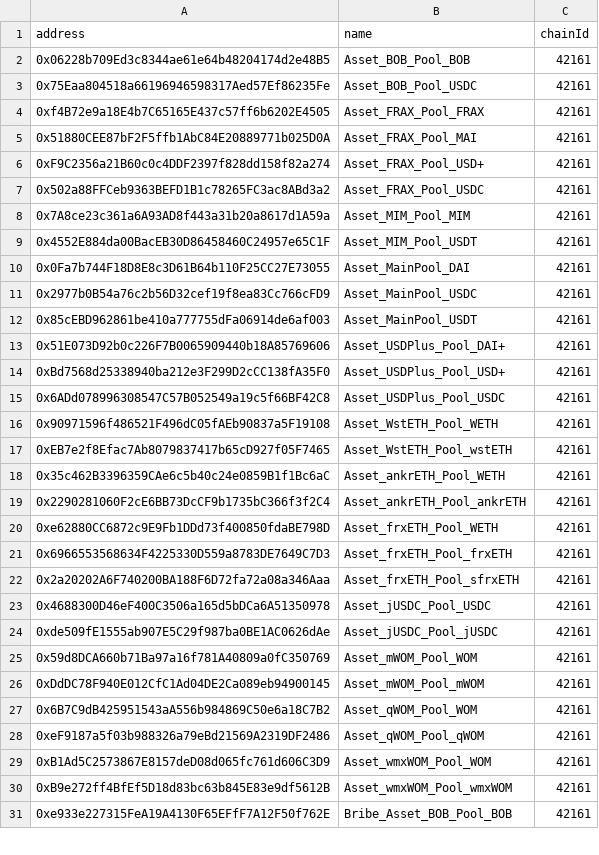
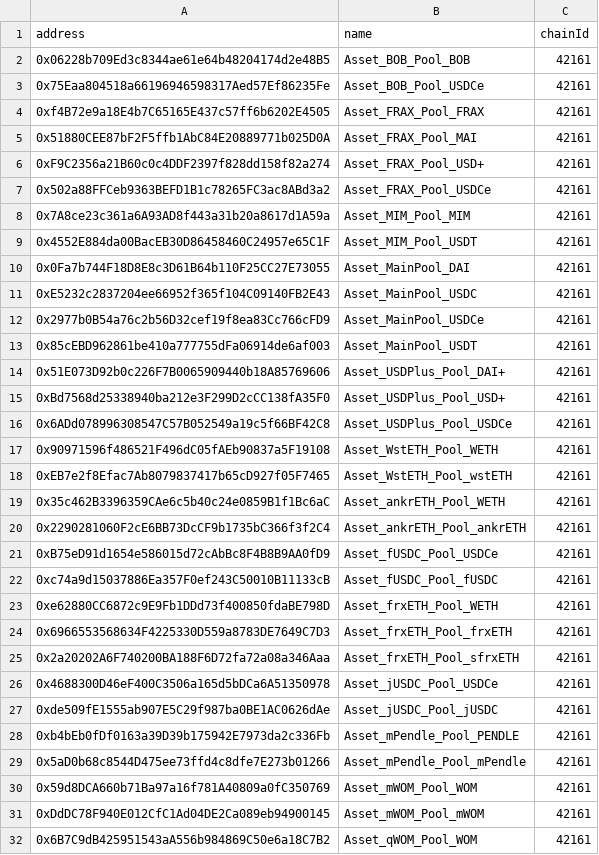
Before and after one commit to Sotatek-PhucTa/wombat, a CSV file: address-book.csv, drawn as a sheet; only a part is shown; the shorter side is filled out with more unchanged rows; the diff covers the shown part only.

Commit message:
Update address book

```diff
--- a/address-book.csv
+++ b/address-book.csv
@@ -2,3 +2,3 @@ address,name,chainId
 0x06228b709Ed3c8344ae61e64b48204174d2e48B5,Asset_BOB_Pool_BOB,42161
-0x75Eaa804518a66196946598317Aed57Ef86235Fe,Asset_BOB_Pool_USDC,42161
+0x75Eaa804518a66196946598317Aed57Ef86235Fe,Asset_BOB_Pool_USDCe,42161
 0xf4B72e9a18E4b7C65165E437c57ff6b6202E4505,Asset_FRAX_Pool_FRAX,42161
@@ -6,3 +6,3 @@ address,name,chainId
 0xF9C2356a21B60c0c4DDF2397f828dd158f82a274,Asset_FRAX_Pool_USD+,42161
-0x502a88FFCeb9363BEFD1B1c78265FC3ac8ABd3a2,Asset_FRAX_Pool_USDC,42161
+0x502a88FFCeb9363BEFD1B1c78265FC3ac8ABd3a2,Asset_FRAX_Pool_USDCe,42161
 0x7A8ce23c361a6A93AD8f443a31b20a8617d1A59a,Asset_MIM_Pool_MIM,42161
@@ -10,3 +10,4 @@ address,name,chainId
 0x0Fa7b744F18D8E8c3D61B64b110F25CC27E73055,Asset_MainPool_DAI,42161
-0x2977b0B54a76c2b56D32cef19f8ea83Cc766cFD9,Asset_MainPool_USDC,42161
+0xE5232c2837204ee66952f365f104C09140FB2E43,Asset_MainPool_USDC,42161
+0x2977b0B54a76c2b56D32cef19f8ea83Cc766cFD9,Asset_MainPool_USDCe,42161
 0x85cEBD962861be410a777755dFa06914de6af003,Asset_MainPool_USDT,42161
@@ -14,3 +15,3 @@ address,name,chainId
 0xBd7568d25338940ba212e3F299D2cCC138fA35F0,Asset_USDPlus_Pool_USD+,42161
-0x6ADd078996308547C57B052549a19c5f66BF42C8,Asset_USDPlus_Pool_USDC,42161
+0x6ADd078996308547C57B052549a19c5f66BF42C8,Asset_USDPlus_Pool_USDCe,42161
 0x90971596f486521F496dC05fAEb90837a5F19108,Asset_WstETH_Pool_WETH,42161
@@ -19,2 +20,4 @@ address,name,chainId
 0x2290281060F2cE6BB73DcCF9b1735bC366f3f2C4,Asset_ankrETH_Pool_ankrETH,42161
+0xB75eD91d1654e586015d72cAbBc8F4B8B9AA0fD9,Asset_fUSDC_Pool_USDCe,42161
+0xc74a9d15037886Ea357F0ef243C50010B11133cB,Asset_fUSDC_Pool_fUSDC,42161
 0xe62880CC6872c9E9Fb1DDd73f400850fdaBE798D,Asset_frxETH_Pool_WETH,42161
@@ -22,4 +25,6 @@ address,name,chainId
 0x2a20202A6F740200BA188F6D72fa72a08a346Aaa,Asset_frxETH_Pool_sfrxETH,42161
-0x4688300D46eF400C3506a165d5bDCa6A51350978,Asset_jUSDC_Pool_USDC,42161
+0x4688300D46eF400C3506a165d5bDCa6A51350978,Asset_jUSDC_Pool_USDCe,42161
 0xde509fE1555ab907E5C29f987ba0BE1AC0626dAe,Asset_jUSDC_Pool_jUSDC,42161
+0xb4bEb0fDf0163a39D39b175942E7973da2c336Fb,Asset_mPendle_Pool_PENDLE,42161
+0x5aD0b68c8544D475ee73ffd4c8dfe7E273b01266,Asset_mPendle_Pool_mPendle,42161
 0x59d8DCA660b71Ba97a16f781A40809a0fC350769,Asset_mWOM_Pool_WOM,42161
```
Also changed, not shown: 18 added rows, 2 removed rows and 6 edited cells elsewhere in this file.
